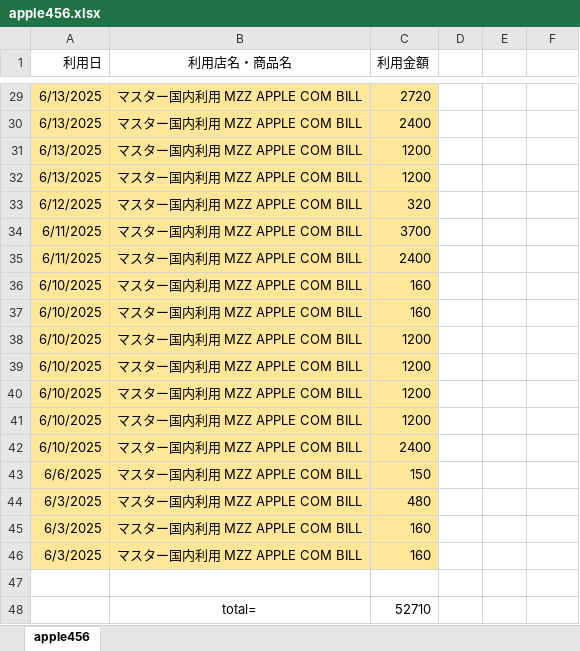
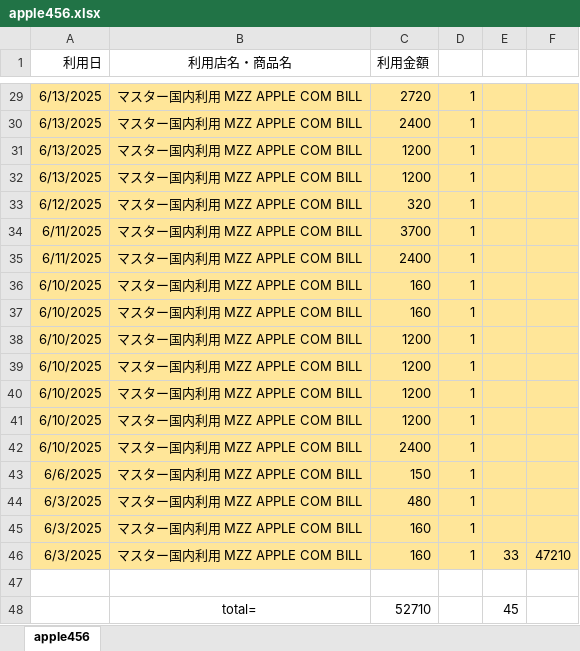
Before and after one commit to zinkoko-lab/python100days, an Excel workbook: rakuten_meisai/apple456.xlsx, sheet apple456, drawn as a sheet; only a part is shown, gaps mark what is left out; values as stored, in another font and other column widths than the file's, no borders; the diff covers the shown part only; the diff names each change by its address in the sheet, - before the commit and + after, or states it on an @@ line.

```diff
--- a/rakuten_meisai/apple456.xlsx (sheet apple456)
+++ b/rakuten_meisai/apple456.xlsx (sheet apple456)
-D29:D46: (empty)
+D29:D46: 1
-D29:F46 fill: none
+D29:F46 fill: #FFE699
-E46: (empty)
+E46: 33
-F46: (empty)
+F46: 47210
-E48: (empty)
+E48: 45
```
Also changed, not shown: 31 edited cells and cell formats elsewhere in this sheet, 45 other files.
